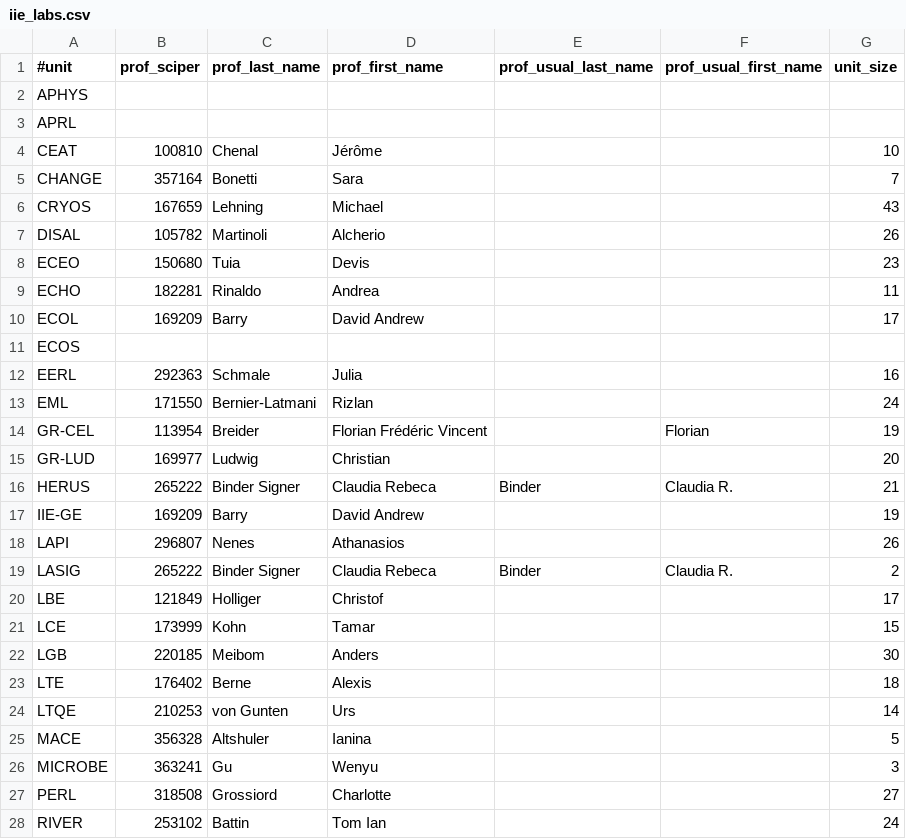
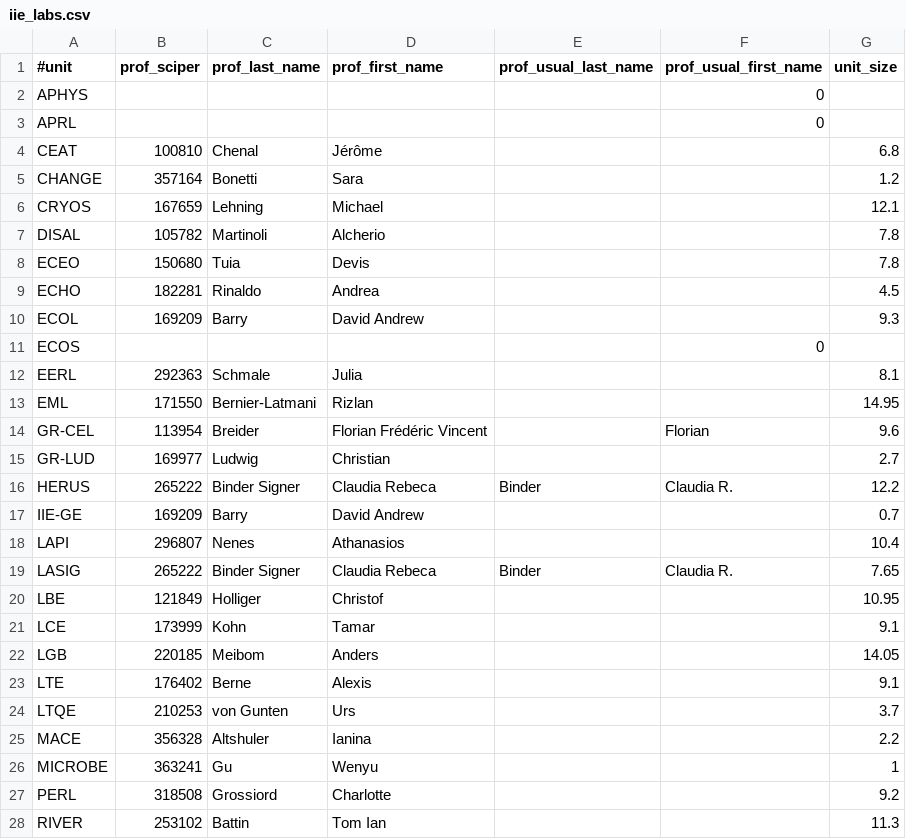
Before and after one commit to EPFL-ENAC/iie-research-landscape, a CSV file: scrapping/data/iie_labs.csv, drawn as a sheet; only a part is shown; the diff covers the shown part only.

Commit message:
feat: change unit_size to fte

```diff
--- a/scrapping/data/iie_labs.csv
+++ b/scrapping/data/iie_labs.csv
@@ -1,28 +1,28 @@
 #unit,prof_sciper,prof_last_name,prof_first_name,prof_usual_last_name,prof_usual_first_name,unit_size
-APHYS,,,,,
-APRL,,,,,
-CEAT,100810,Chenal,Jérôme,,,10
-CHANGE,357164,Bonetti,Sara,,,7
-CRYOS,167659,Lehning,Michael,,,43
-DISAL,105782,Martinoli,Alcherio,,,26
-ECEO,150680,Tuia,Devis,,,23
-ECHO,182281,Rinaldo,Andrea,,,11
-ECOL,169209,Barry,David Andrew,,,17
-ECOS,,,,,
-EERL,292363,Schmale,Julia,,,16
-EML,171550,Bernier-Latmani,Rizlan,,,24
-GR-CEL,113954,Breider,Florian Frédéric Vincent,,Florian,19
-GR-LUD,169977,Ludwig,Christian,,,20
-HERUS,265222,Binder Signer,Claudia Rebeca,Binder,Claudia R.,21
-IIE-GE,169209,Barry,David Andrew,,,19
-LAPI,296807,Nenes,Athanasios,,,26
-LASIG,265222,Binder Signer,Claudia Rebeca,Binder,Claudia R.,2
-LBE,121849,Holliger,Christof,,,17
-LCE,173999,Kohn,Tamar,,,15
-LGB,220185,Meibom,Anders,,,30
-LTE,176402,Berne,Alexis,,,18
-LTQE,210253,von Gunten,Urs,,,14
-MACE,356328,Altshuler,Ianina,,,5
-MICROBE,363241,Gu,Wenyu,,,3
-PERL,318508,Grossiord,Charlotte,,,27
-RIVER,253102,Battin,Tom Ian,,,24
+APHYS,,,,,0
+APRL,,,,,0
+CEAT,100810,Chenal,Jérôme,,,6.8
+CHANGE,357164,Bonetti,Sara,,,1.2
+CRYOS,167659,Lehning,Michael,,,12.1
+DISAL,105782,Martinoli,Alcherio,,,7.8
+ECEO,150680,Tuia,Devis,,,7.8
+ECHO,182281,Rinaldo,Andrea,,,4.5
+ECOL,169209,Barry,David Andrew,,,9.3
+ECOS,,,,,0
+EERL,292363,Schmale,Julia,,,8.1
+EML,171550,Bernier-Latmani,Rizlan,,,14.95
+GR-CEL,113954,Breider,Florian Frédéric Vincent,,Florian,9.6
+GR-LUD,169977,Ludwig,Christian,,,2.7
+HERUS,265222,Binder Signer,Claudia Rebeca,Binder,Claudia R.,12.2
+IIE-GE,169209,Barry,David Andrew,,,0.7
+LAPI,296807,Nenes,Athanasios,,,10.4
+LASIG,265222,Binder Signer,Claudia Rebeca,Binder,Claudia R.,7.65
+LBE,121849,Holliger,Christof,,,10.95
+LCE,173999,Kohn,Tamar,,,9.1
+LGB,220185,Meibom,Anders,,,14.05
+LTE,176402,Berne,Alexis,,,9.1
+LTQE,210253,von Gunten,Urs,,,3.7
+MACE,356328,Altshuler,Ianina,,,2.2
+MICROBE,363241,Gu,Wenyu,,,1
+PERL,318508,Grossiord,Charlotte,,,9.2
+RIVER,253102,Battin,Tom Ian,,,11.3
```
Also changed, not shown: 6 edited cells elsewhere in this file, 3 other files.
